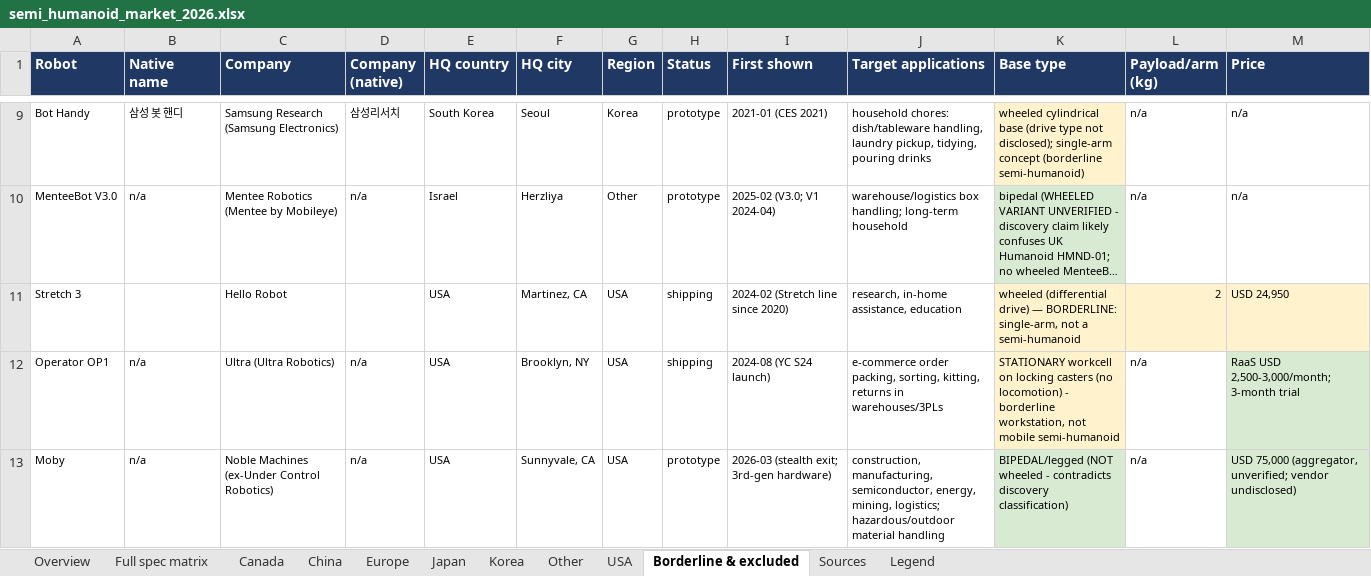
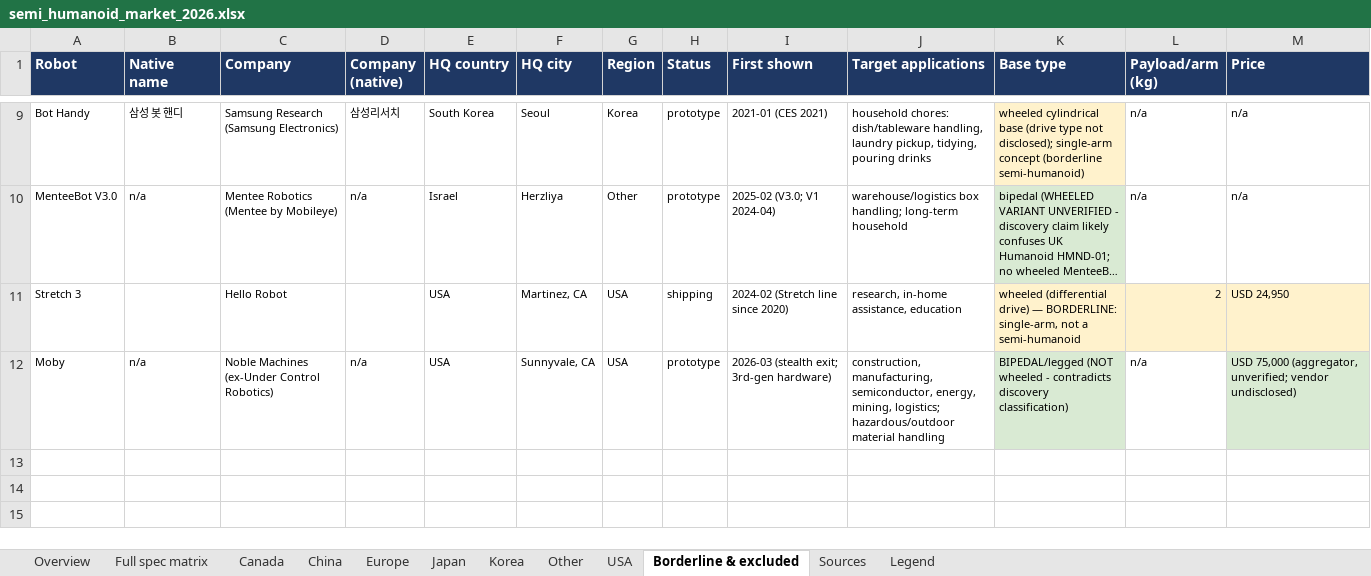
Before and after one commit to roboteur-research/semi_humanoid_market_research, an Excel workbook: study/semi_humanoid_market_2026.xlsx, sheet Borderline & excluded, drawn as a sheet; only a part is shown, gaps mark what is left out; long unchanged cells end in …; values as stored, in another font and other column widths than the file's, no borders; the diff names each change by its address in the sheet, - before the commit and + after, or states it on an @@ line.

```diff
--- a/study/semi_humanoid_market_2026.xlsx (sheet Borderline & excluded)
+++ b/study/semi_humanoid_market_2026.xlsx (sheet Borderline & excluded)
-row 12: Operator OP1 | n/a | Ultra (Ultra Robotics) | n/a | USA | Brooklyn, NY | USA | shipping | 2024-08 (YC S24 launch) | e-commerce order packing, sorting, kitting, returns in warehouses/3PLs | STATIONARY workcell on locking casters (no locomotion) - borderline workstation, not mobile semi-humanoid | n/a | RaaS USD 2,500-3,000/month; 3-month trial
```
Also changed, not shown: sheet Sources, sheet USA, sheet Full spec matrix, sheet Overview, 7 other files.
